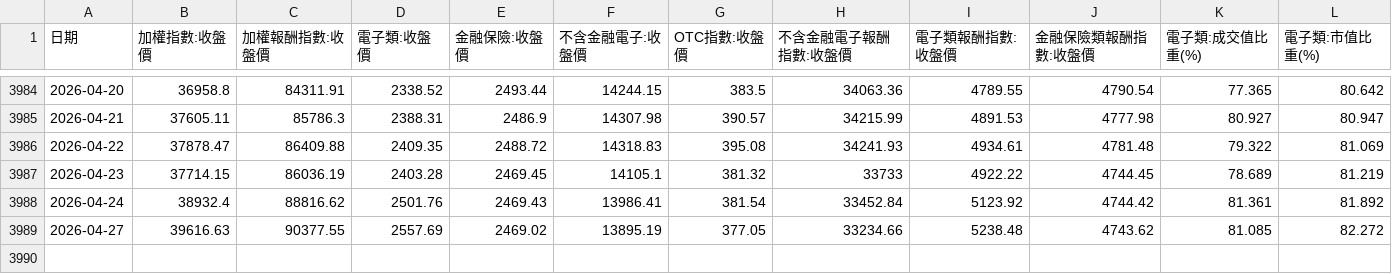
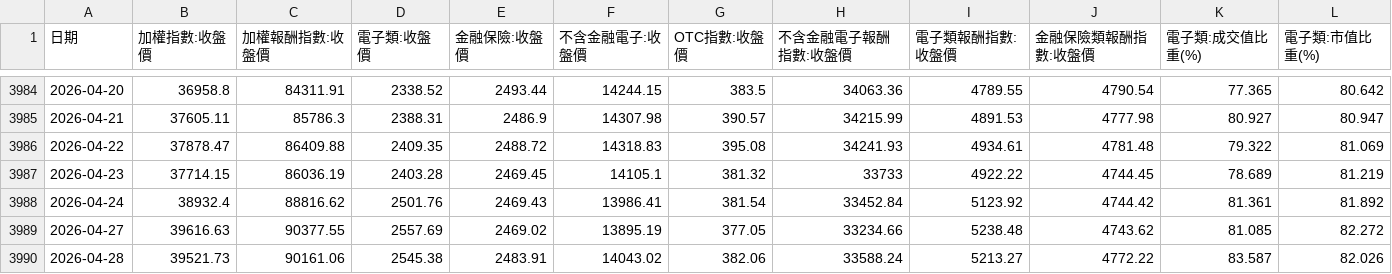
Before and after one commit to alfred0630/MIS, a CSV file: data/market_indices.csv, drawn as a sheet; only a part is shown, gaps mark what is left out; the diff names each change by its address in the sheet, - before the commit and + after, or states it on an @@ line.

Commit message:
data: update 2026-04-28

```diff
--- a/data/market_indices.csv
+++ b/data/market_indices.csv
+row 3990: 2026-04-28 | 39521.73 | 90161.06 | 2545.38 | 2483.91 | 14043.02 | 382.06 | 33588.24 | 5213.27 | 4772.22 | 83.587 | 82.026
```
Also changed, not shown: 15 other files.
